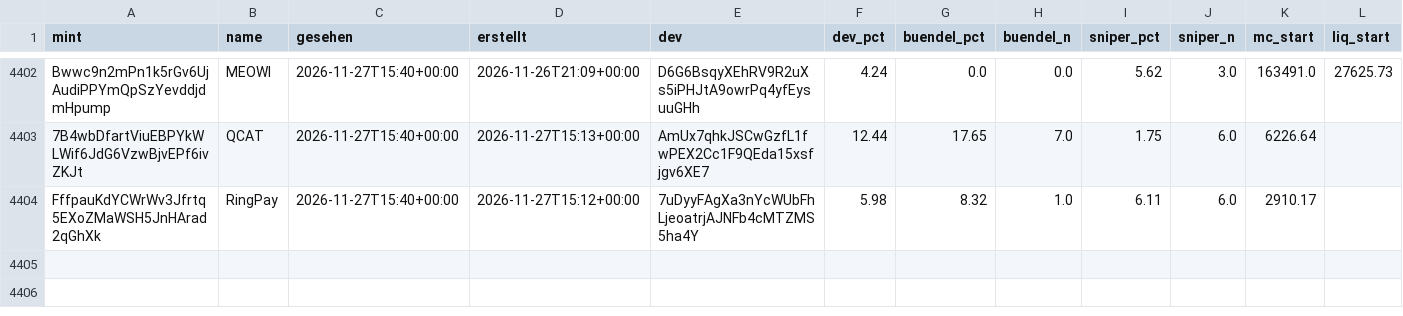
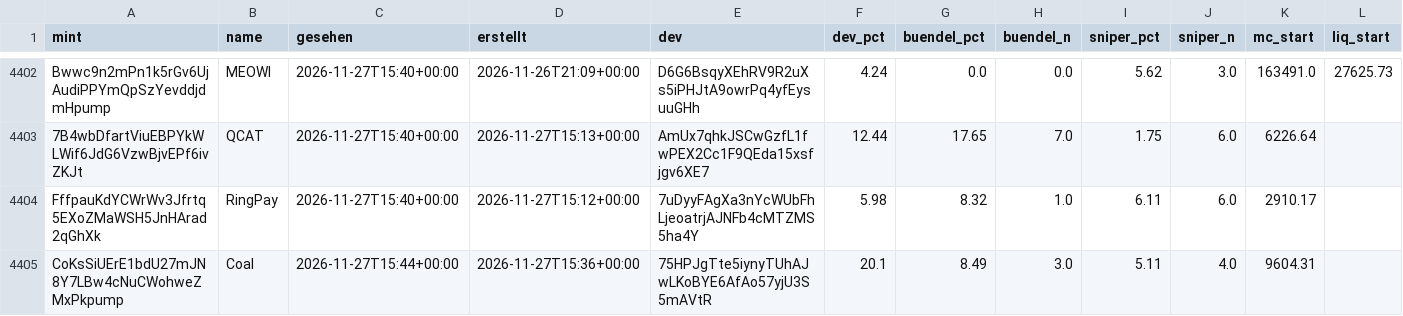
Before and after one commit to tobzwil89/insider, a CSV file: daten/wale/memecoins.csv, drawn as a sheet; only a part is shown, gaps mark what is left out; rows hold the shown columns only; the diff names each change by its address in the sheet, - before the commit and + after, or states it on an @@ line.

```diff
--- a/daten/wale/memecoins.csv
+++ b/daten/wale/memecoins.csv
+row 4405: CoKsSiUErE1bdU27mJN8Y7LBw4cNuCWohweZMxPkpump | Coal | 2026-11-27T15:44+00:00 | 2026-11-27T15:36+00:00 | 75HPJgTte5iynyTUhAJwLKoBYE6AfAo57yjU3S5mAVtR | 20.1 | 8.49 | 3.0 | 5.11 | 4.0 | 9604.31
```
Also changed, not shown: daten/wale/tagesfluss.csv, 2 other files.
